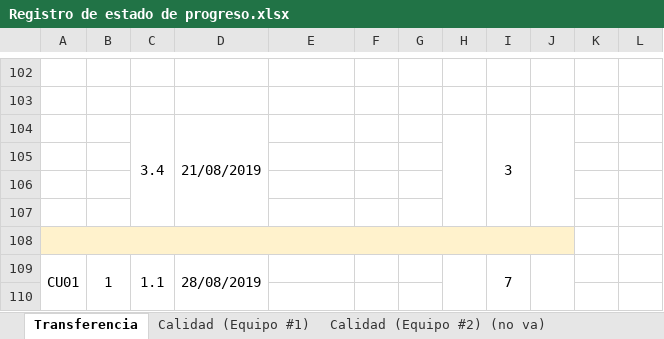
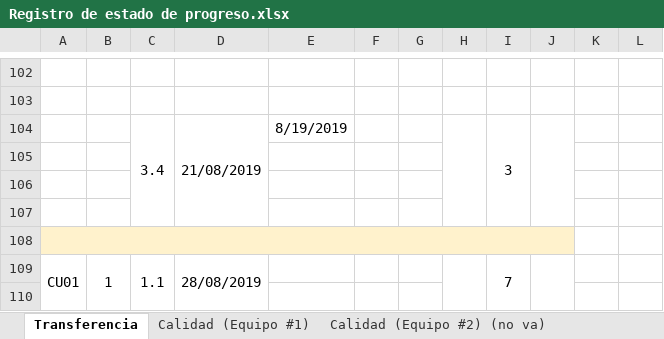
Before and after one commit to cristianpazu/Proyecto-Sanambiente, an Excel workbook: Documentos para el proyecto de Sanambiente/Registro de estado de progreso.xlsx, sheet Transferencia, drawn as a sheet; only a part is shown, gaps mark what is left out; values as stored, in another font and other column widths than the file's, no borders; conditional formats not drawn; the diff covers the shown part only; the diff names each change by its address in the sheet, - before the commit and + after, or states it on an @@ line.

Commit message:
Fechas actualizadas hasta hoy 14-08-2019

```diff
--- a/Documentos para el proyecto de Sanambiente/Registro de estado de progreso.xlsx (sheet Transferencia)
+++ b/Documentos para el proyecto de Sanambiente/Registro de estado de progreso.xlsx (sheet Transferencia)
-E104: (empty)
+E104: 8/19/2019
```
Also changed, not shown: 5 added rows, 5 removed rows, 3 edited cells, cell formats and merged cells elsewhere in this sheet.
